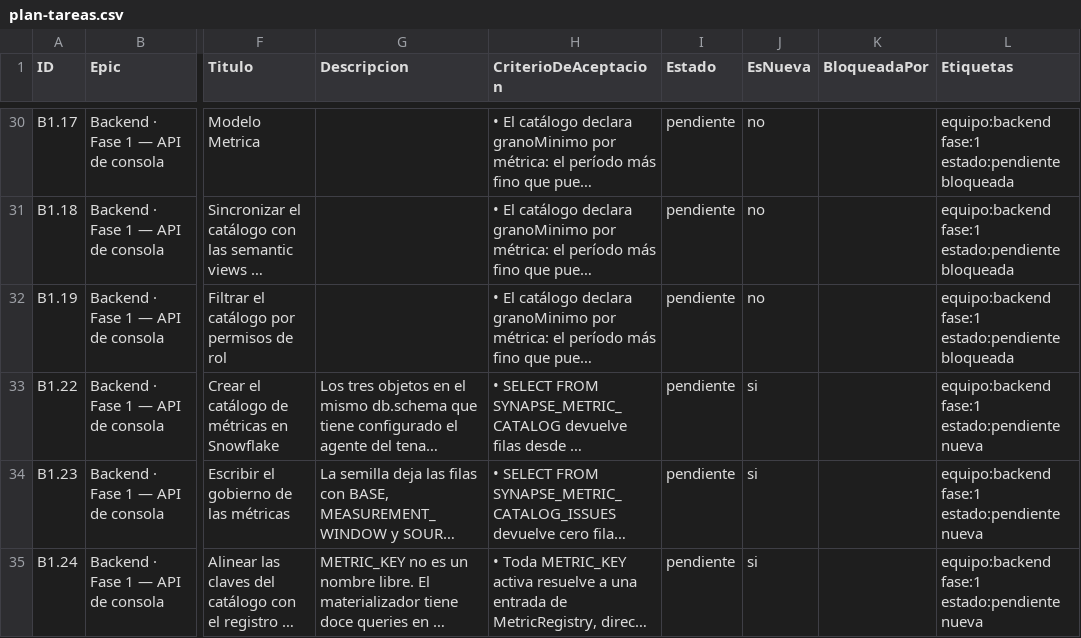
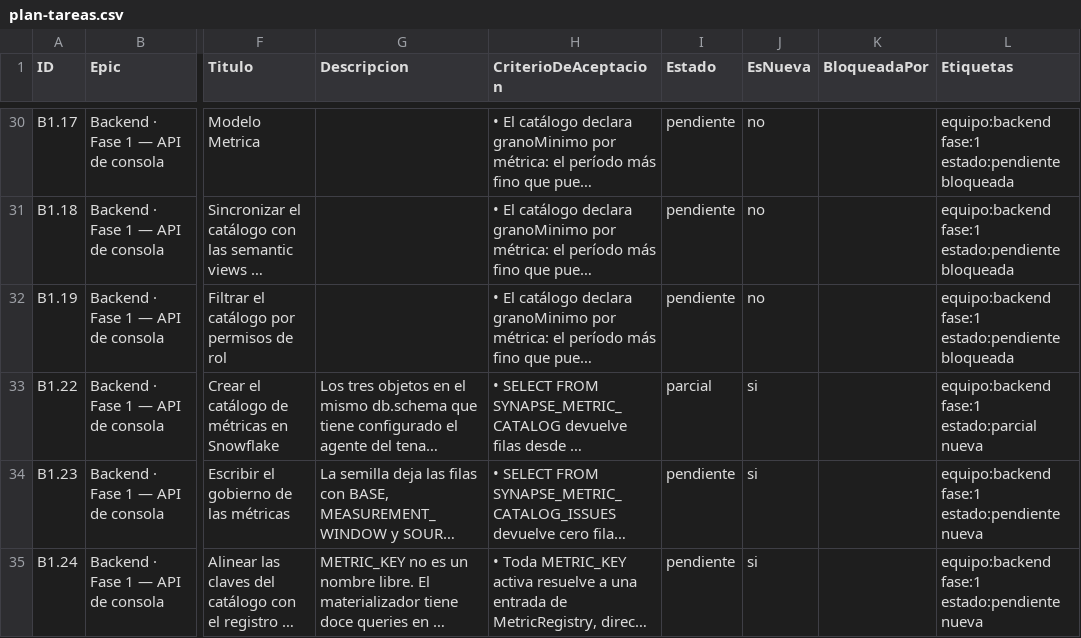
Before and after one commit to gerardoriarte-bt/synapse_dashboard, a CSV file: plan-tareas.csv, drawn as a sheet; only a part is shown, gaps mark what is left out; long unchanged cells end in …; the diff covers the shown part only; the diff names each change by its address in the sheet, - before the commit and + after, or states it on an @@ line.

```diff
--- a/plan-tareas.csv
+++ b/plan-tareas.csv
-I33 (Estado): pendiente
+I33 (Estado): parcial
-L33 (Etiquetas): equipo:backend fase:1 estado:pendiente nueva
+L33 (Etiquetas): equipo:backend fase:1 estado:parcial nueva
```
Also changed, not shown: 2 added rows and 1 edited cell elsewhere in this file, 5 other files.
